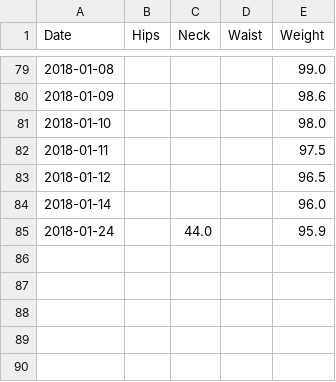
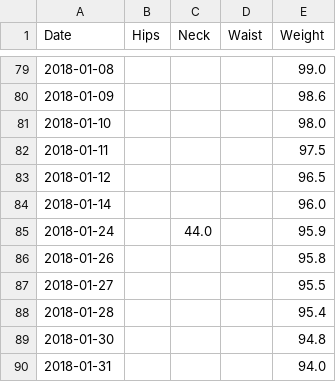
Before and after one commit to b1ck0/DataScience_MSc, a CSV file: temp/Health/myfitnesspal/OLD/Measurement-Summary.csv, drawn as a sheet; only a part is shown, gaps mark what is left out; the diff names each change by its address in the sheet, - before the commit and + after, or states it on an @@ line.

```diff
--- a/temp/Health/myfitnesspal/OLD/Measurement-Summary.csv
+++ b/temp/Health/myfitnesspal/OLD/Measurement-Summary.csv
+row 86: 2018-01-26 |  |  |  | 95.8
+row 87: 2018-01-27 |  |  |  | 95.5
+row 88: 2018-01-28 |  |  |  | 95.4
+row 89: 2018-01-30 |  |  |  | 94.8
+row 90: 2018-01-31 |  |  |  | 94.0
```
Also changed, not shown: temp/Health/myfitnesspal/OLD/Exercise-Summary.csv, temp/Health/myfitnesspal/OLD/Nutrition-Summary.csv, 2 other files.
